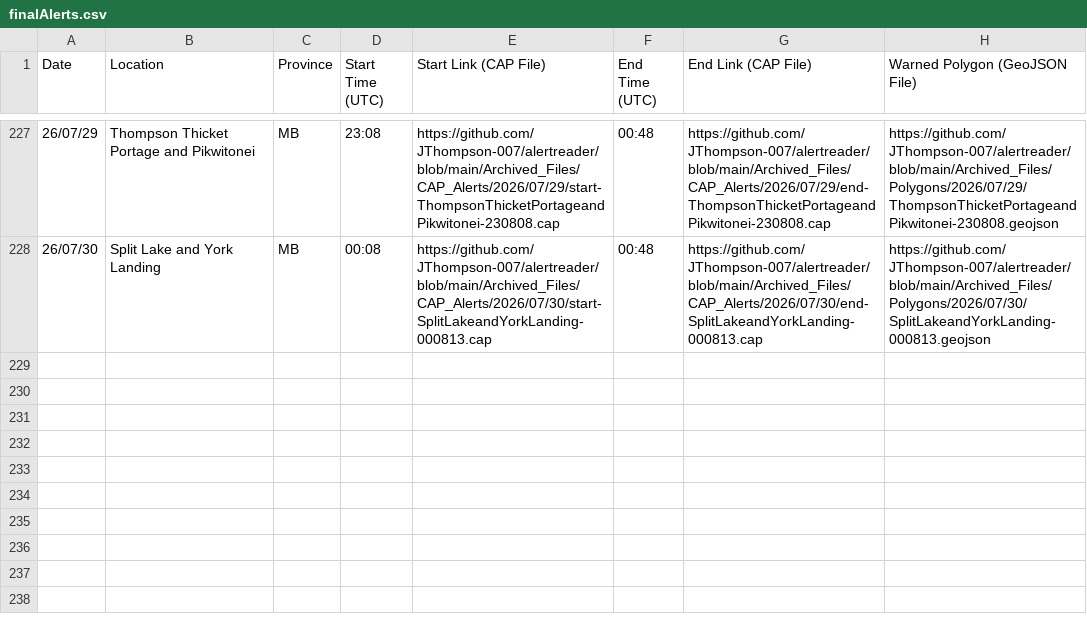
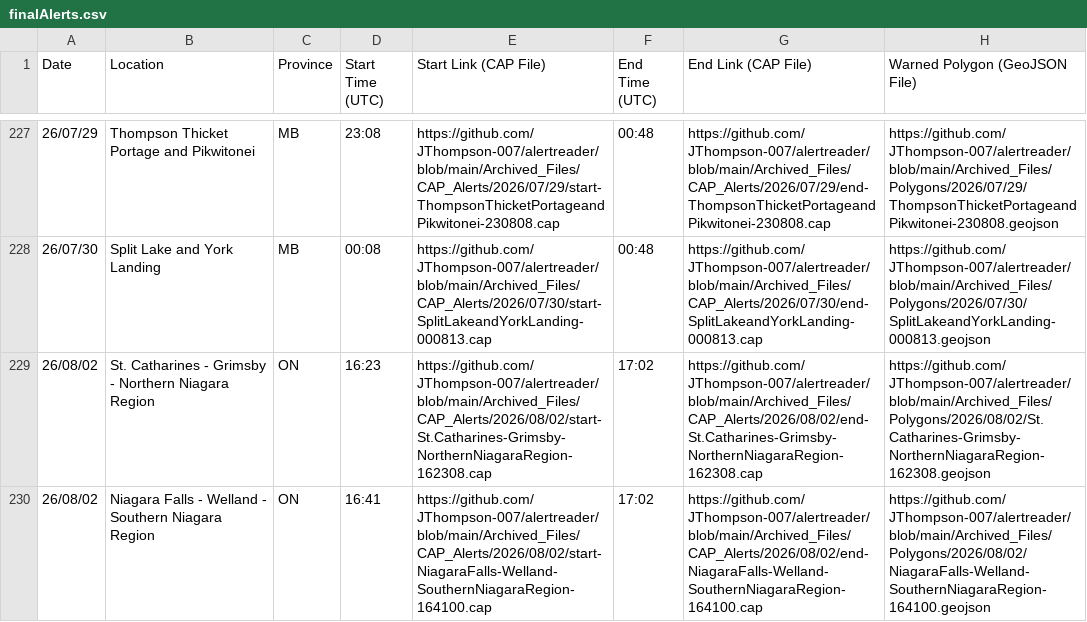
Before and after one commit to Canadian-Severe-Storms-Laboratory/tornado-alert-reader, a CSV file: finalAlerts.csv, drawn as a sheet; only a part is shown, gaps mark what is left out.

```diff
--- a/finalAlerts.csv
+++ b/finalAlerts.csv
@@ -228 +228,3 @@ Date,Location,Province,Start Time (UTC),Start Link (CAP File),End Time (UTC),End
 26/07/30,Split Lake and York Landing,MB,00:08,https://github.com/JThompson-007/alertreader/blob/main/Archived_Files/CAP_Alerts/2026/07/30/start-SplitLakeandYorkLanding-000813.cap,00:48,https://github.com/JThompson-007/alertreader/blob/main/Archived_Files/CAP_Alerts/2026/07/30/end-SplitLakeandYorkLanding-000813.cap,https://github.com/JThompson-007/alertreader/blob/main/Archived_Files/Polygons/2026/07/30/SplitLakeandYorkLanding-000813.geojson
+26/08/02,St. Catharines - Grimsby - Northern Niagara Region,ON,16:23,https://github.com/JThompson-007/alertreader/blob/main/Archived_Files/CAP_Alerts/2026/08/02/start-St.Catharines-Grimsby-NorthernNiagaraRegion-162308.cap,17:02,https://github.com/JThompson-007/alertreader/blob/main/Archived_Files/CAP_Alerts/2026/08/02/end-St.Catharines-Grimsby-NorthernNiagaraRegion-162308.cap,https://github.com/JThompson-007/alertreader/blob/main/Archived_Files/Polygons/2026/08/02/St.Catharines-Grimsby-NorthernNiagaraRegion-162308.geojson
+26/08/02,Niagara Falls - Welland - Southern Niagara Region,ON,16:41,https://github.com/JThompson-007/alertreader/blob/main/Archived_Files/CAP_Alerts/2026/08/02/start-NiagaraFalls-Welland-SouthernNiagaraRegion-164100.cap,17:02,https://github.com/JThompson-007/alertreader/blob/main/Archived_Files/CAP_Alerts/2026/08/02/end-NiagaraFalls-Welland-SouthernNiagaraRegion-164100.cap,https://github.com/JThompson-007/alertreader/blob/main/Archived_Files/Polygons/2026/08/02/NiagaraFalls-Welland-SouthernNiagaraRegion-164100.geojson
```
Also changed, not shown: 6 other files.
